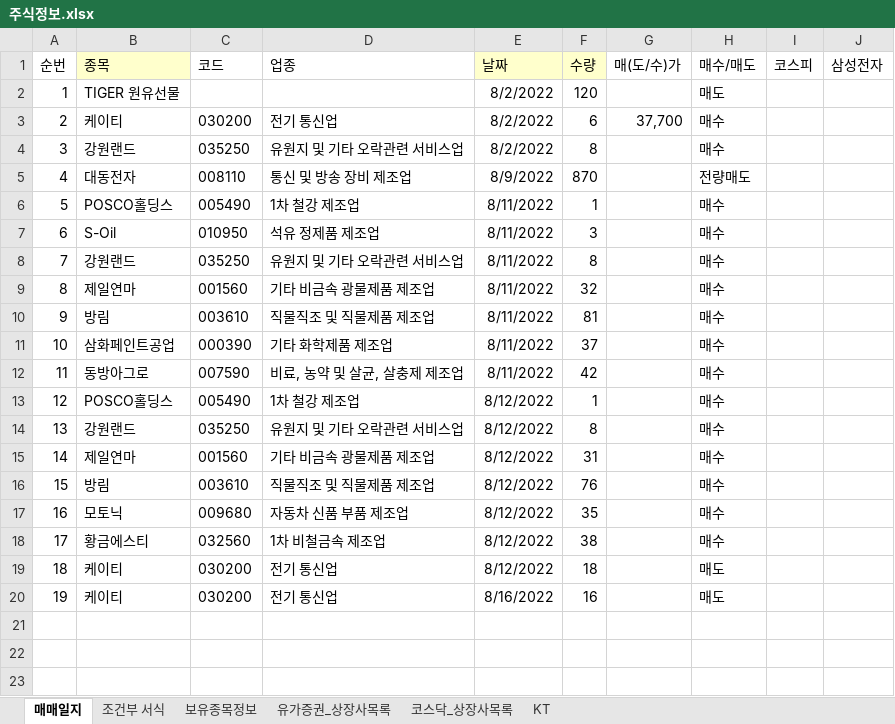
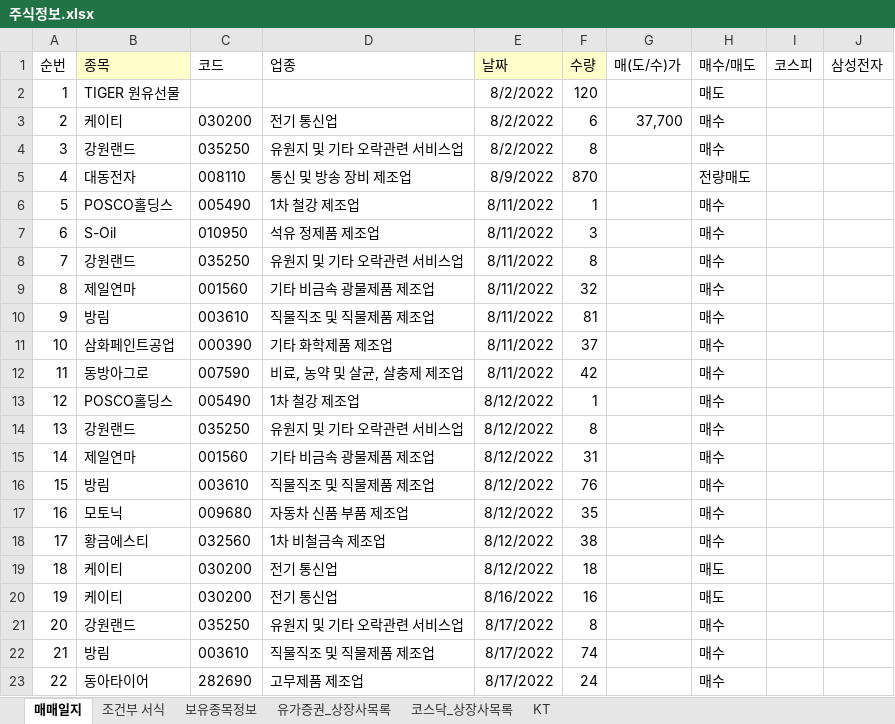
Before and after one commit to starshorse/20200228start, an Excel workbook: xls_node/stock/주식정보.xlsx, sheet 매매일지, drawn as a sheet; values as stored, in another font and other column widths than the file's, no borders; conditional formats not drawn; the diff names each change by its address in the sheet, - before the commit and + after, or states it on an @@ line.

Commit message:
local daily stcok update

```diff
--- a/xls_node/stock/주식정보.xlsx (sheet 매매일지)
+++ b/xls_node/stock/주식정보.xlsx (sheet 매매일지)
+row 21: 20 | 강원랜드 | 035250 | 유원지 및 기타 오락관련 서비스업 | 8/17/2022 | 8 |  | 매수
+row 22: 21 | 방림 | 003610 | 직물직조 및 직물제품 제조업 | 8/17/2022 | 74 |  | 매수
+row 23: 22 | 동아타이어 | 282690 | 고무제품 제조업 | 8/17/2022 | 24 |  | 매수
```
